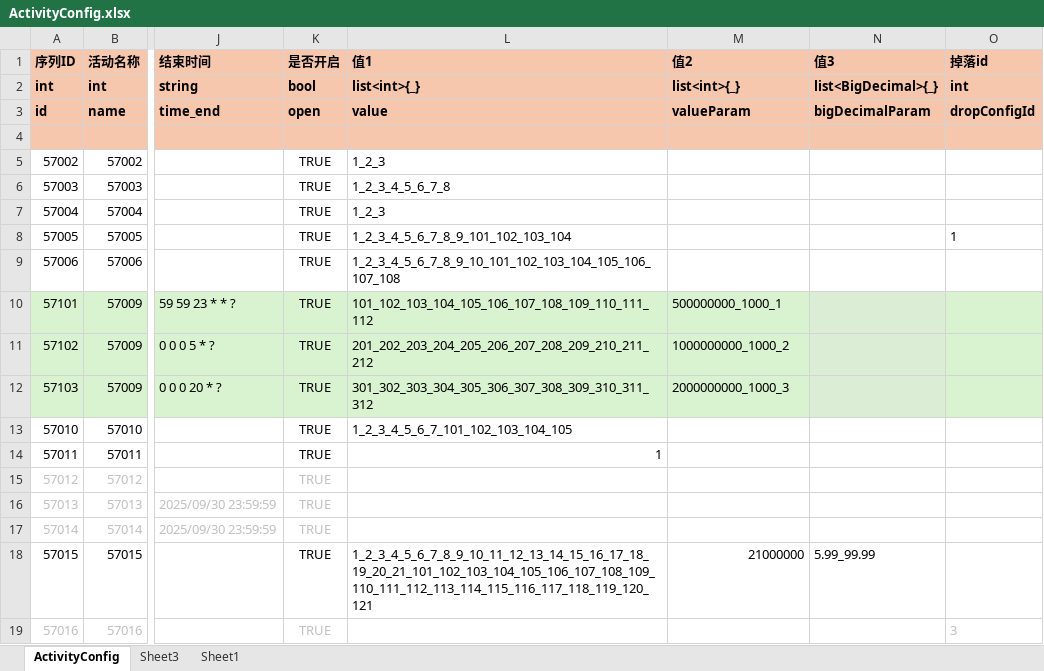
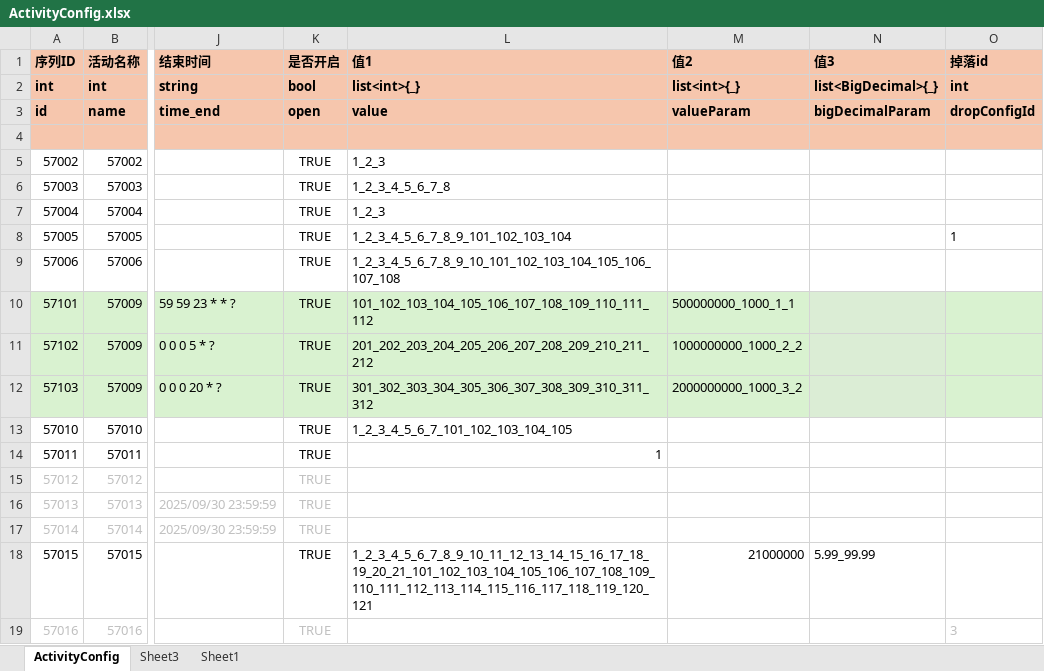
Before and after one commit to yanhailong/jjj_server, an Excel workbook: hall/resources/sample/ActivityConfig.xlsx, sheet ActivityConfig, drawn as a sheet; only a part is shown, gaps mark what is left out; values as stored, in another font and other column widths than the file's, no borders; conditional formats not drawn; the diff names each change by its address in the sheet, - before the commit and + after, or states it on an @@ line.

```diff
--- a/hall/resources/sample/ActivityConfig.xlsx (sheet ActivityConfig)
+++ b/hall/resources/sample/ActivityConfig.xlsx (sheet ActivityConfig)
-M10 (值2): 500000000_1000_1
+M10 (值2): 500000000_1000_1_1
-M11 (值2): 1000000000_1000_2
+M11 (值2): 1000000000_1000_2_2
-M12 (值2): 2000000000_1000_3
+M12 (值2): 2000000000_1000_3_2
```
Also changed, not shown: poker/resources/sample/ActivityConfig.xlsx, slots/resources/sample/ActivityConfig.xlsx, 2 other files.
